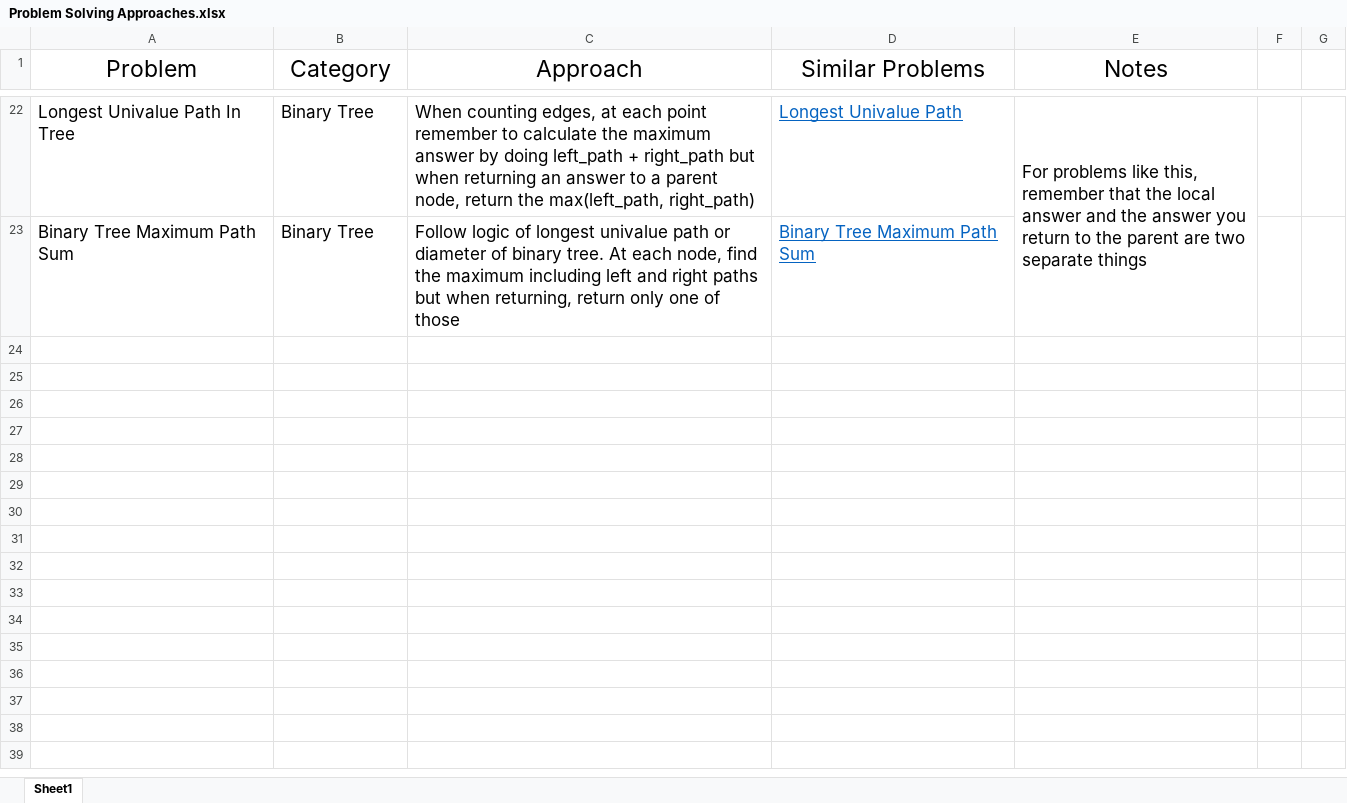
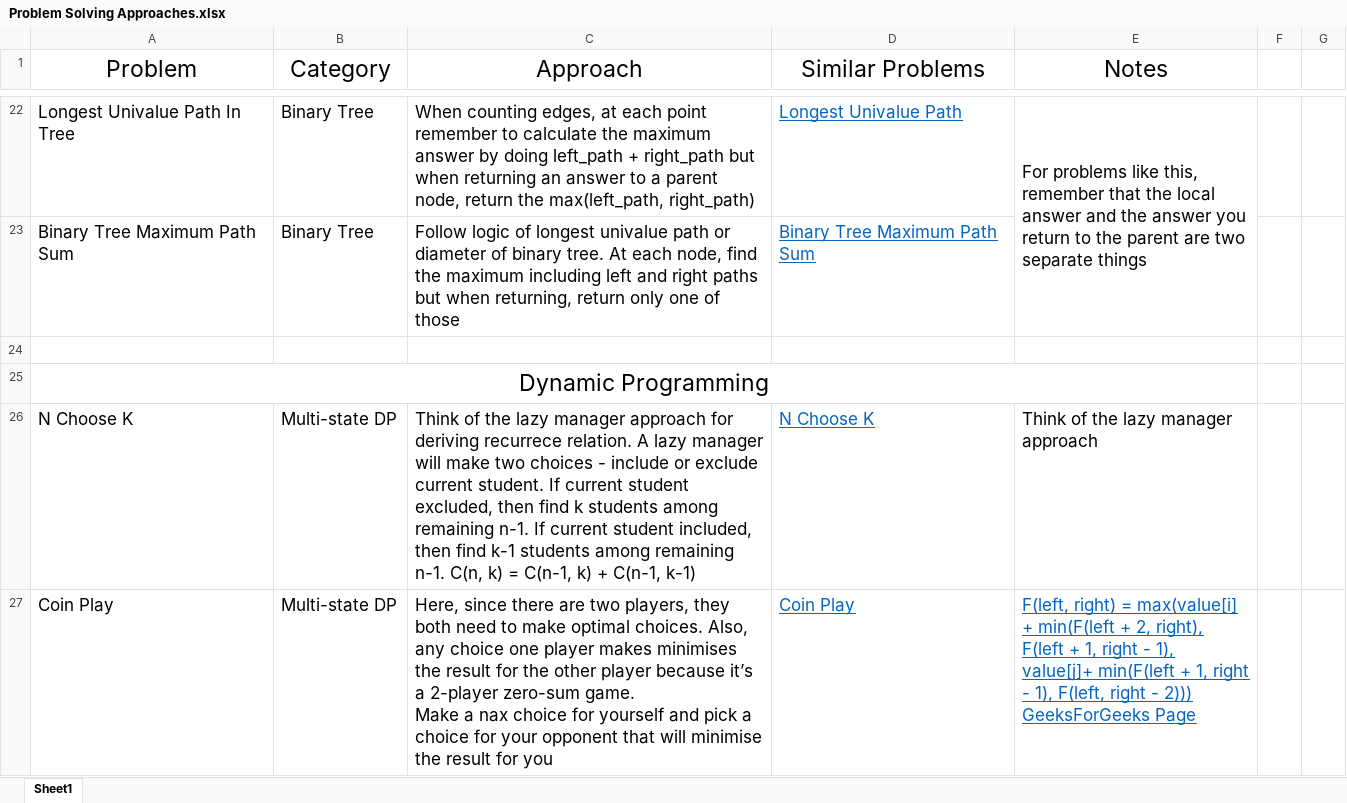
Before and after one commit to redixhumayun/leetcode, an Excel workbook: Problem Solving Approaches.xlsx, sheet Sheet1, drawn as a sheet; only a part is shown, gaps mark what is left out; values as stored, in another font and other column widths than the file's, no borders; ↵ is a line break in a cell; the diff names each change by its address in the sheet, - before the commit and + after, or states it on an @@ line.

```diff
--- a/Problem Solving Approaches.xlsx (sheet Sheet1)
+++ b/Problem Solving Approaches.xlsx (sheet Sheet1)
+row 24: (empty)
+row 25: Dynamic Programming
+row 26: N Choose K | Multi-state DP | Think of the lazy manager approach for deriving recurrece relation. A lazy manager will make two choices - include or exclude current student. If current student excluded, then find k students among remaining n-1. If current student included, then find k-1 students among remaining n-1. C(n, k) = C(n-1, k) + C(n-1, k-1) | N Choose K | Think of the lazy manager approach
+row 27: Coin Play | Multi-state DP | Here, since there are two players, they both need to make optimal choices. Also, any choice one player makes minimises the result for the other player because it’s a 2-player zero-sum game. ↵ Make a nax choice for yourself and pick a choice for your opponent that will minimise the result for you | Coin Play | F(left, right) = max(value[i] + min(F(left + 2, right), F(left + 1, right - 1), value[j]+ min(F(left + 1, right - 1), F(left, right - 2))) ↵ GeeksForGeeks Page
```
Also changed, not shown: 9 other files.
